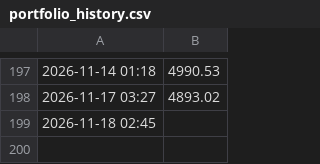
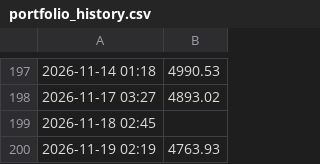
Before and after one commit to victorrd2946-jpg/Automated-Portfolio, a CSV file: portfolio_history.csv, drawn as a sheet; only a part is shown, gaps mark what is left out.

```diff
--- a/portfolio_history.csv
+++ b/portfolio_history.csv
@@ -199 +199,2 @@
 2026-11-18 02:45,
+2026-11-19 02:19,4763.93
```
